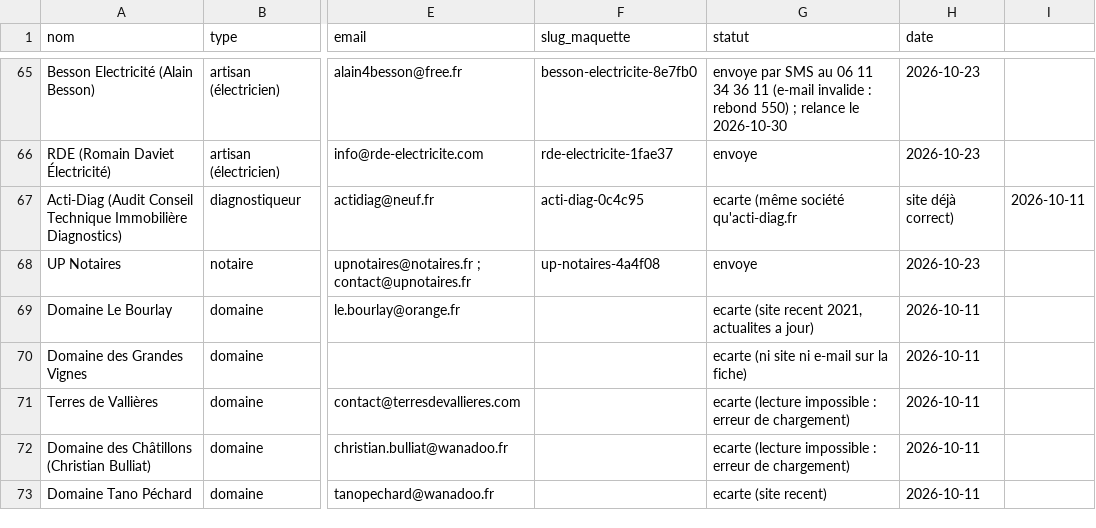
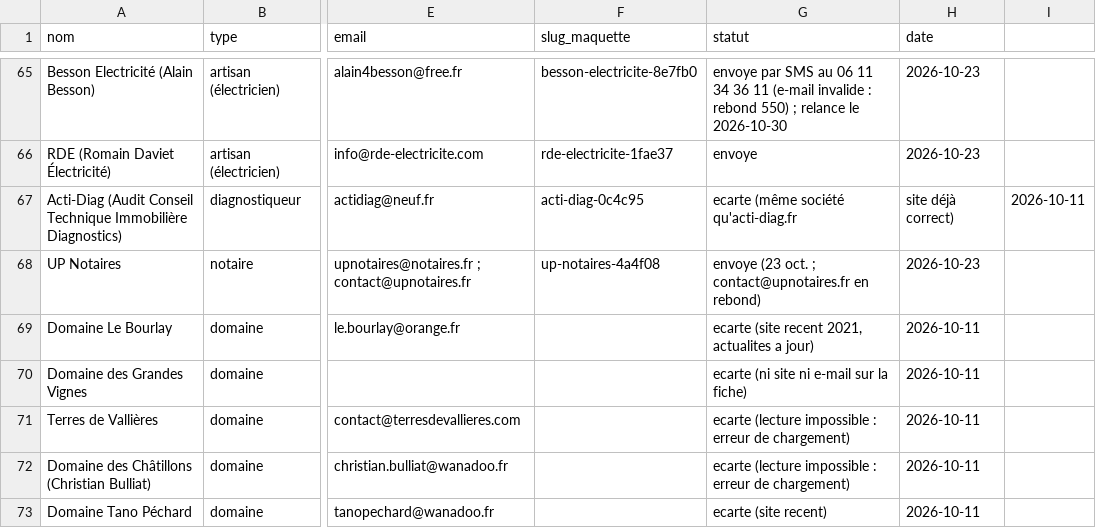
Before and after one commit to philippineburnichon98/maquettes, a CSV file: _generateur/prospects.csv, drawn as a sheet; only a part is shown, gaps mark what is left out; the diff covers the shown part only; the diff names each change by its address in the sheet, - before the commit and + after, or states it on an @@ line.

```diff
--- a/_generateur/prospects.csv
+++ b/_generateur/prospects.csv
-G68 (statut): envoye
+G68 (statut): envoye (23 oct. ; contact@upnotaires.fr en rebond)
```
Also changed, not shown: 10 edited cells elsewhere in this file.
